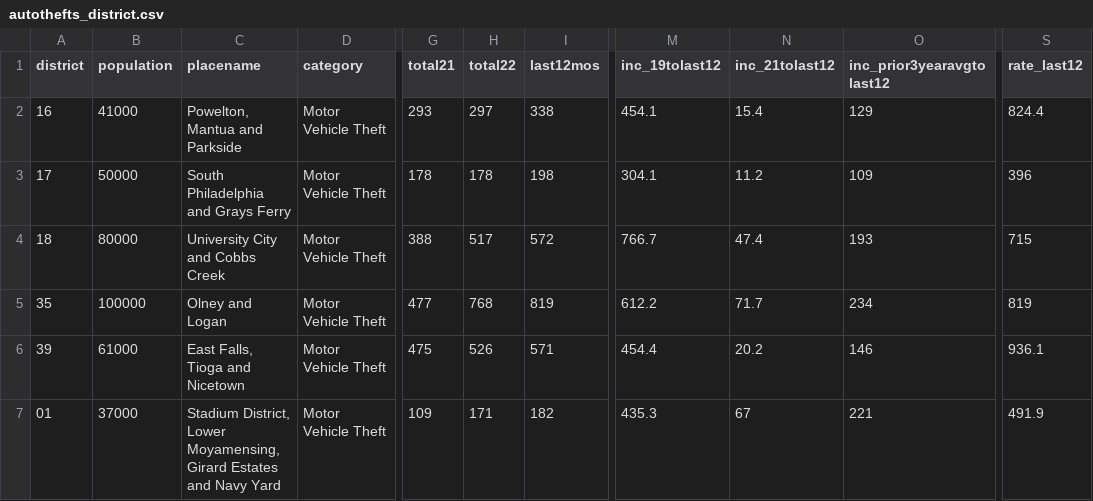
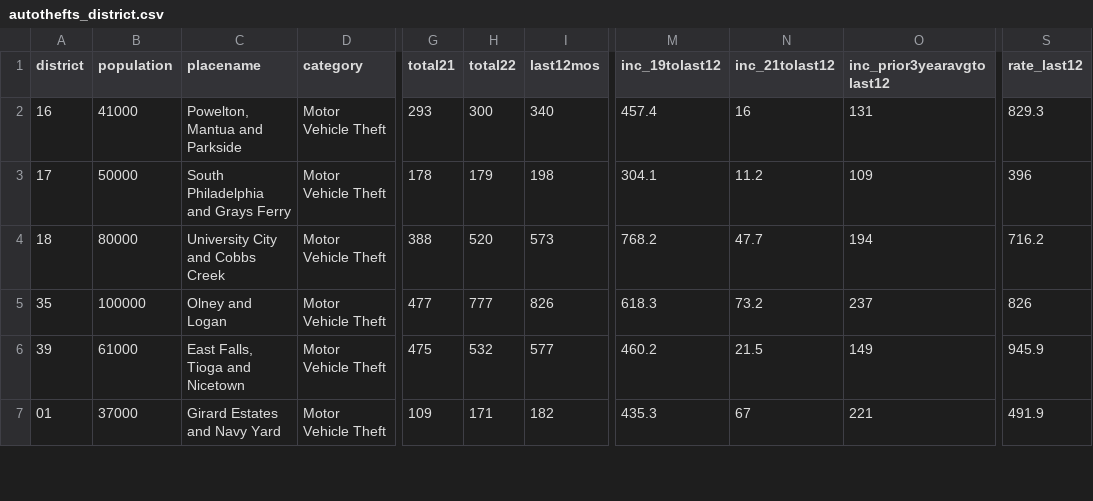
Before and after one commit to abcotvdata/safetytracker_philadelphia, a CSV file: data/output/districts/autothefts_district.csv, drawn as a sheet; only a part is shown, gaps mark what is left out; the diff covers the shown part only; the diff names each change by its address in the sheet, - before the commit and + after, or states it on an @@ line.

```diff
--- a/data/output/districts/autothefts_district.csv
+++ b/data/output/districts/autothefts_district.csv
-H2 (total22): 297
+H2 (total22): 300
-I2 (last12mos): 338
+I2 (last12mos): 340
-M2 (inc_19tolast12): 454.1
+M2 (inc_19tolast12): 457.4
-N2 (inc_21tolast12): 15.4
+N2 (inc_21tolast12): 16
-O2 (inc_prior3yearavgtolast12): 129
+O2 (inc_prior3yearavgtolast12): 131
-S2 (rate_last12): 824.4
+S2 (rate_last12): 829.3
-H3 (total22): 178
+H3 (total22): 179
-H4 (total22): 517
+H4 (total22): 520
-I4 (last12mos): 572
+I4 (last12mos): 573
-M4 (inc_19tolast12): 766.7
+M4 (inc_19tolast12): 768.2
-N4 (inc_21tolast12): 47.4
+N4 (inc_21tolast12): 47.7
-O4 (inc_prior3yearavgtolast12): 193
+O4 (inc_prior3yearavgtolast12): 194
-S4 (rate_last12): 715
+S4 (rate_last12): 716.2
-H5 (total22): 768
+H5 (total22): 777
-I5 (last12mos): 819
+I5 (last12mos): 826
-M5 (inc_19tolast12): 612.2
+M5 (inc_19tolast12): 618.3
-N5 (inc_21tolast12): 71.7
+N5 (inc_21tolast12): 73.2
-O5 (inc_prior3yearavgtolast12): 234
+O5 (inc_prior3yearavgtolast12): 237
-S5 (rate_last12): 819
+S5 (rate_last12): 826
-H6 (total22): 526
+H6 (total22): 532
-I6 (last12mos): 571
+I6 (last12mos): 577
-M6 (inc_19tolast12): 454.4
+M6 (inc_19tolast12): 460.2
-N6 (inc_21tolast12): 20.2
+N6 (inc_21tolast12): 21.5
-O6 (inc_prior3yearavgtolast12): 146
+O6 (inc_prior3yearavgtolast12): 149
-S6 (rate_last12): 936.1
+S6 (rate_last12): 945.9
-C7 (placename): Stadium District, Lower Moyamensing, Girard Estates…
+C7 (placename): Girard Estates…
```
Also changed, not shown: 79 edited cells elsewhere in this file, data/output/districts/burglaries_district.csv, data/output/districts/district_category.csv, 48 other files.
